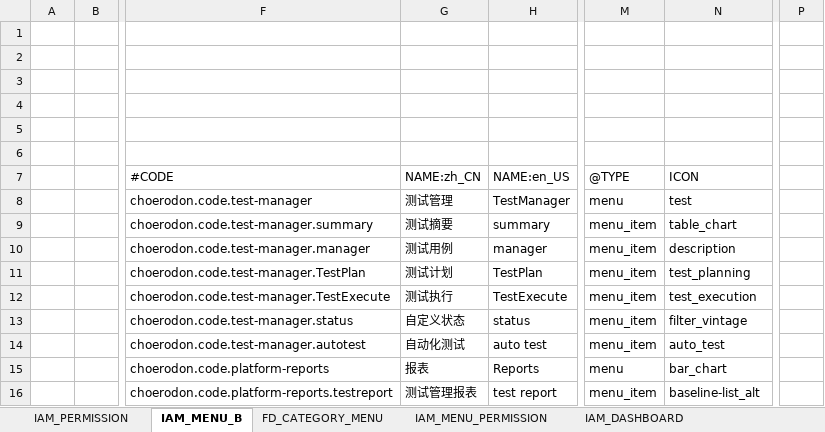
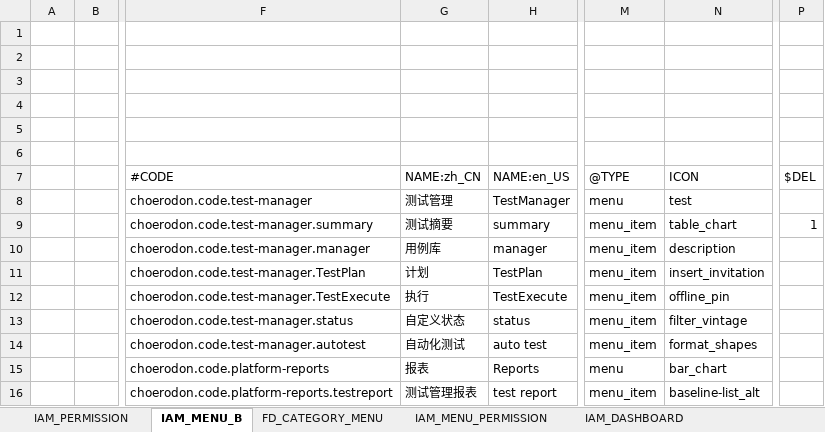
Before and after one commit to open-hand/test-manager-service, an Excel workbook: src/main/resources/script/front/micro-service-init-data.xlsx, sheet IAM_MENU_B, drawn as a sheet; only a part is shown, gaps mark what is left out; values as stored, in another font and other column widths than the file's, no borders; the diff names each change by its address in the sheet, - before the commit and + after, or states it on an @@ line.

Commit message:
[FIX]修改菜单

```diff
--- a/src/main/resources/script/front/micro-service-init-data.xlsx (sheet IAM_MENU_B)
+++ b/src/main/resources/script/front/micro-service-init-data.xlsx (sheet IAM_MENU_B)
-P7: (empty)
+P7: $DEL
-P9: (empty)
+P9: 1
-G10: 测试用例
+G10: 用例库
-G11: 测试计划
+G11: 计划
-N11: test_planning
+N11: insert_invitation
-G12: 测试执行
+G12: 执行
-N12: test_execution
+N12: offline_pin
-N14: auto_test
+N14: format_shapes
```
